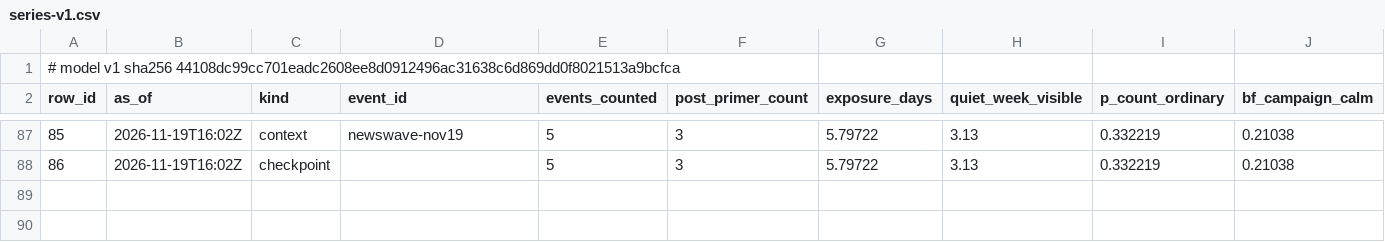
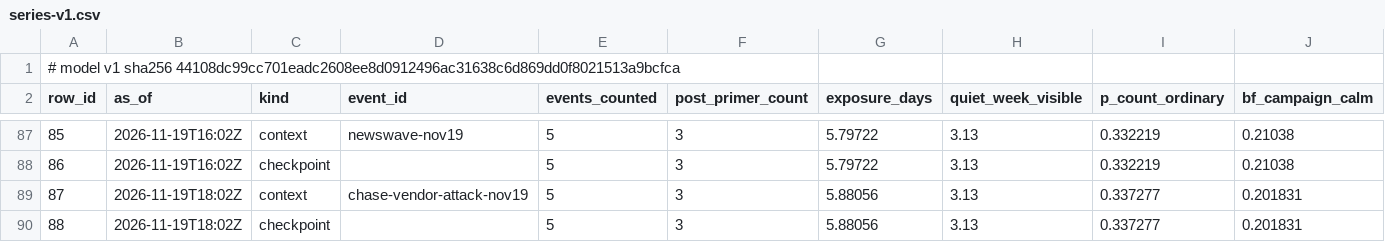
Before and after one commit to shumow/fridaythe13th-cyberattack-or-clusterfuck, a CSV file: output/series-v1.csv, drawn as a sheet; only a part is shown, gaps mark what is left out; rows hold the shown columns only; the diff names each change by its address in the sheet, - before the commit and + after, or states it on an @@ line.

```diff
--- a/output/series-v1.csv
+++ b/output/series-v1.csv
+row 89: 87 | 2026-11-19T18:02Z | context | chase-vendor-attack-nov19 | 5 | 3 | 5.88056 | 3.13 | 0.337277 | 0.201831
+row 90: 88 | 2026-11-19T18:02Z | checkpoint |  | 5 | 3 | 5.88056 | 3.13 | 0.337277 | 0.201831
```
Also changed, not shown: bookkeeping/inconsistencies.csv, log/log.csv, 5 other files.
